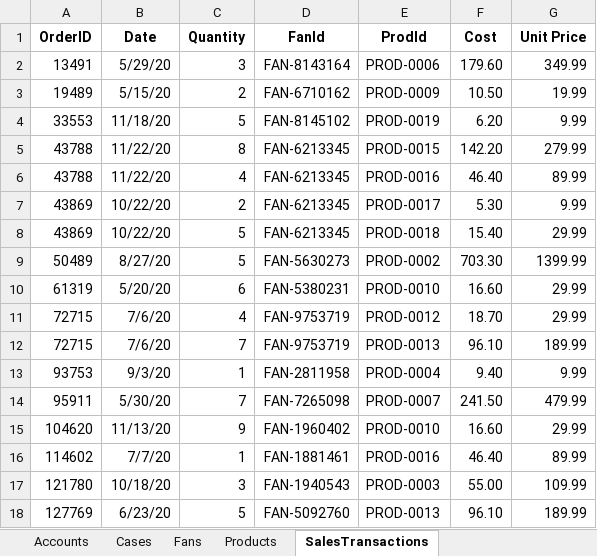
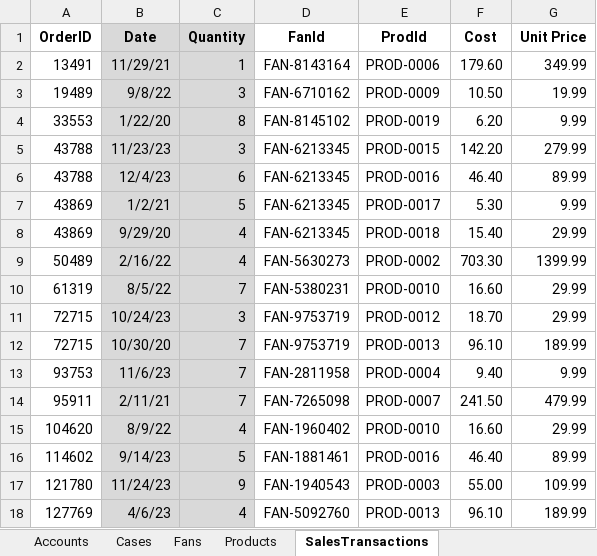
Before and after one commit to eltoroit/F1F4-CRM-Org, an Excel workbook: @ELTOROIT/Sample Data/FIFA Data/FIFA Data (Cleaned).xlsx, sheet SalesTransactions, drawn as a sheet; only a part is shown; values as stored, in another font and other column widths than the file's, no borders; charts and pictures not drawn; the diff covers the shown part only; the diff names each change by its address in the sheet, - before the commit and + after, or states it on an @@ line.

```diff
--- a/@ELTOROIT/Sample Data/FIFA Data/FIFA Data (Cleaned).xlsx (sheet SalesTransactions)
+++ b/@ELTOROIT/Sample Data/FIFA Data/FIFA Data (Cleaned).xlsx (sheet SalesTransactions)
-B1:C18 fill: none
+B1:C18 fill: #D9D9D9
-B2 (Date): 5/29/20
+B2 (Date): 11/29/21
-C2 (Quantity): 3
+C2 (Quantity): 1
-B3 (Date): 5/15/20
+B3 (Date): 9/8/22
-C3 (Quantity): 2
+C3 (Quantity): 3
-B4 (Date): 11/18/20
+B4 (Date): 1/22/20
-C4 (Quantity): 5
+C4 (Quantity): 8
-B5 (Date): 11/22/20
+B5 (Date): 11/23/23
-C5 (Quantity): 8
+C5 (Quantity): 3
-B6 (Date): 11/22/20
+B6 (Date): 12/4/23
-C6 (Quantity): 4
+C6 (Quantity): 6
-B7 (Date): 10/22/20
+B7 (Date): 1/2/21
-C7 (Quantity): 2
+C7 (Quantity): 5
-B8 (Date): 10/22/20
+B8 (Date): 9/29/20
-C8:C9 (Quantity): 5
+C8:C9 (Quantity): 4
-B9 (Date): 8/27/20
+B9 (Date): 2/16/22
-B10 (Date): 5/20/20
+B10 (Date): 8/5/22
-C10 (Quantity): 6
+C10 (Quantity): 7
-B11 (Date): 7/6/20
+B11 (Date): 10/24/23
-C11 (Quantity): 4
+C11 (Quantity): 3
-B12 (Date): 7/6/20
+B12 (Date): 10/30/20
-B13 (Date): 9/3/20
+B13 (Date): 11/6/23
-C13 (Quantity): 1
+C13 (Quantity): 7
-B14 (Date): 5/30/20
+B14 (Date): 2/11/21
-B15 (Date): 11/13/20
+B15 (Date): 8/9/22
-C15 (Quantity): 9
+C15 (Quantity): 4
-B16 (Date): 7/7/20
+B16 (Date): 9/14/23
-C16 (Quantity): 1
+C16 (Quantity): 5
-B17 (Date): 10/18/20
+B17 (Date): 11/24/23
-C17 (Quantity): 3
+C17 (Quantity): 9
-B18 (Date): 6/23/20
+B18 (Date): 4/6/23
-C18 (Quantity): 5
+C18 (Quantity): 4
```
Also changed, not shown: 1312 edited cells and cell formats elsewhere in this sheet, sheet Fans, sheet Accounts, sheet Products, sheet Cases, 7 other files.
